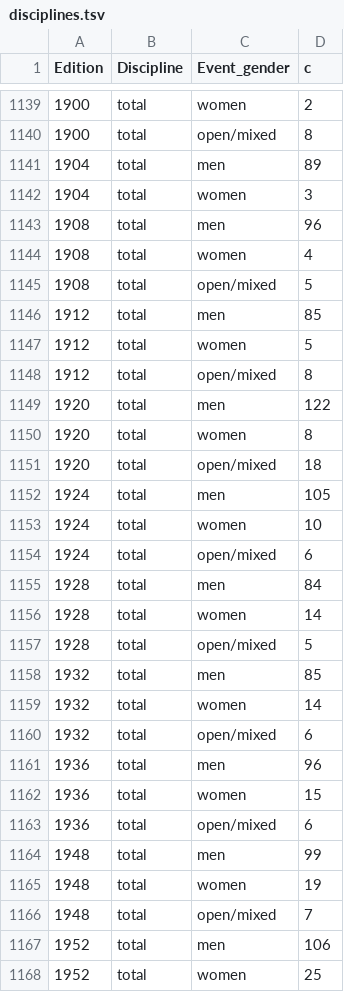
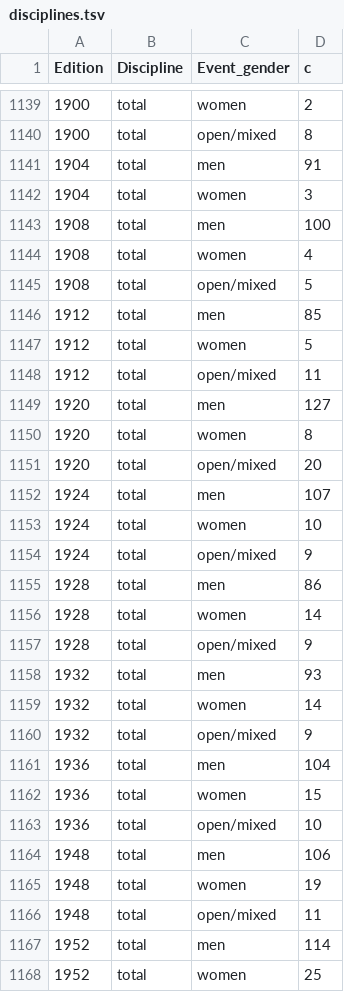
Before and after one commit to frenkxs/frenkxs.github.io, a TSV file: data/disciplines.tsv, drawn as a sheet; only a part is shown, gaps mark what is left out; the diff covers the shown part only.

Commit message:
correct the total numbers in the dataset

```diff
--- a/data/disciplines.tsv
+++ b/data/disciplines.tsv
@@ -1140,5 +1140,5 @@
 "1900"	"total"	"open/mixed"	8
-"1904"	"total"	"men"	89
+"1904"	"total"	"men"	91
 "1904"	"total"	"women"	3
-"1908"	"total"	"men"	96
+"1908"	"total"	"men"	100
 "1908"	"total"	"women"	4
@@ -1147,22 +1147,22 @@
 "1912"	"total"	"women"	5
-"1912"	"total"	"open/mixed"	8
-"1920"	"total"	"men"	122
+"1912"	"total"	"open/mixed"	11
+"1920"	"total"	"men"	127
 "1920"	"total"	"women"	8
-"1920"	"total"	"open/mixed"	18
-"1924"	"total"	"men"	105
+"1920"	"total"	"open/mixed"	20
+"1924"	"total"	"men"	107
 "1924"	"total"	"women"	10
-"1924"	"total"	"open/mixed"	6
-"1928"	"total"	"men"	84
+"1924"	"total"	"open/mixed"	9
+"1928"	"total"	"men"	86
 "1928"	"total"	"women"	14
-"1928"	"total"	"open/mixed"	5
-"1932"	"total"	"men"	85
+"1928"	"total"	"open/mixed"	9
+"1932"	"total"	"men"	93
 "1932"	"total"	"women"	14
-"1932"	"total"	"open/mixed"	6
-"1936"	"total"	"men"	96
+"1932"	"total"	"open/mixed"	9
+"1936"	"total"	"men"	104
 "1936"	"total"	"women"	15
-"1936"	"total"	"open/mixed"	6
-"1948"	"total"	"men"	99
+"1936"	"total"	"open/mixed"	10
+"1948"	"total"	"men"	106
 "1948"	"total"	"women"	19
-"1948"	"total"	"open/mixed"	7
-"1952"	"total"	"men"	106
+"1948"	"total"	"open/mixed"	11
+"1952"	"total"	"men"	114
 "1952"	"total"	"women"	25
```
Also changed, not shown: 42 edited cells elsewhere in this file.
